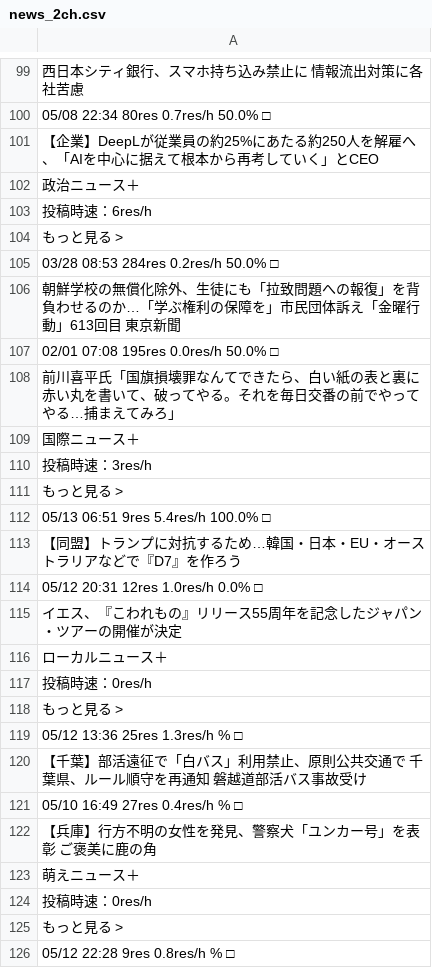
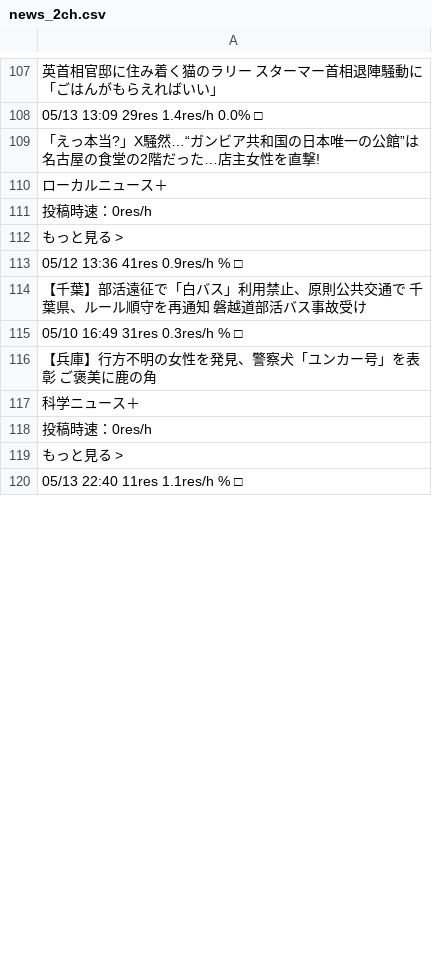
Before and after one commit to keroppa88/news, a CSV file: news_2ch.csv, drawn as a sheet; only a part is shown, gaps mark what is left out; the diff covers the shown part only.

```diff
--- a/news_2ch.csv
+++ b/news_2ch.csv
@@ -99,18 +107,4 @@
-"西日本シティ銀行、スマホ持ち込み禁止に 情報流出対策に各社苦慮"
-"05/08 22:34 80res 0.7res/h 50.0% □"
-"【企業】DeepLが従業員の約25%にあたる約250人を解雇へ、「AIを中心に据えて根本から再考していく」とCEO "
-"政治ニュース＋"
-"投稿時速：6res/h"
-"もっと見る >"
-"03/28 08:53 284res 0.2res/h 50.0% □"
-"朝鮮学校の無償化除外、生徒にも「拉致問題への報復」を背負わせるのか…「学ぶ権利の保障を」市民団体訴え「金曜行動」613回目 東京新聞 "
-"02/01 07:08 195res 0.0res/h 50.0% □"
-"前川喜平氏「国旗損壊罪なんてできたら、白い紙の表と裏に赤い丸を書いて、破ってやる。それを毎日交番の前でやってやる…捕まえてみろ」"
-"国際ニュース＋"
-"投稿時速：3res/h"
-"もっと見る >"
-"05/13 06:51 9res 5.4res/h 100.0% □"
-"【同盟】トランプに対抗するため…韓国・日本・EU・オーストラリアなどで『D7』を作ろう "
-"05/12 20:31 12res 1.0res/h 0.0% □"
-"イエス、『こわれもの』リリース55周年を記念したジャパン・ツアーの開催が決定 "
+"英首相官邸に住み着く猫のラリー スターマー首相退陣騒動に「ごはんがもらえればいい」 "
+"05/13 13:09 29res 1.4res/h 0.0% □"
+"「えっ本当?」X騒然…“ガンビア共和国の日本唯一の公館”は名古屋の食堂の2階だった…店主女性を直撃! "
 "ローカルニュース＋"
@@ -118,9 +112,9 @@
 "もっと見る >"
-"05/12 13:36 25res 1.3res/h % □"
+"05/12 13:36 41res 0.9res/h % □"
 "【千葉】部活遠征で「白バス」利用禁止、原則公共交通で 千葉県、ルール順守を再通知 磐越道部活バス事故受け "
-"05/10 16:49 27res 0.4res/h % □"
+"05/10 16:49 31res 0.3res/h % □"
 "【兵庫】行方不明の女性を発見、警察犬「ユンカー号」を表彰 ご褒美に鹿の角 "
-"萌えニュース＋"
+"科学ニュース＋"
 "投稿時速：0res/h"
 "もっと見る >"
-"05/12 22:28 9res 0.8res/h % □"
+"05/13 22:40 11res 1.1res/h % □"
```
Also changed, not shown: 13 added rows, 4 removed rows and 106 edited cells elsewhere in this file, news.csv, news_ai.csv, 11 other files.
